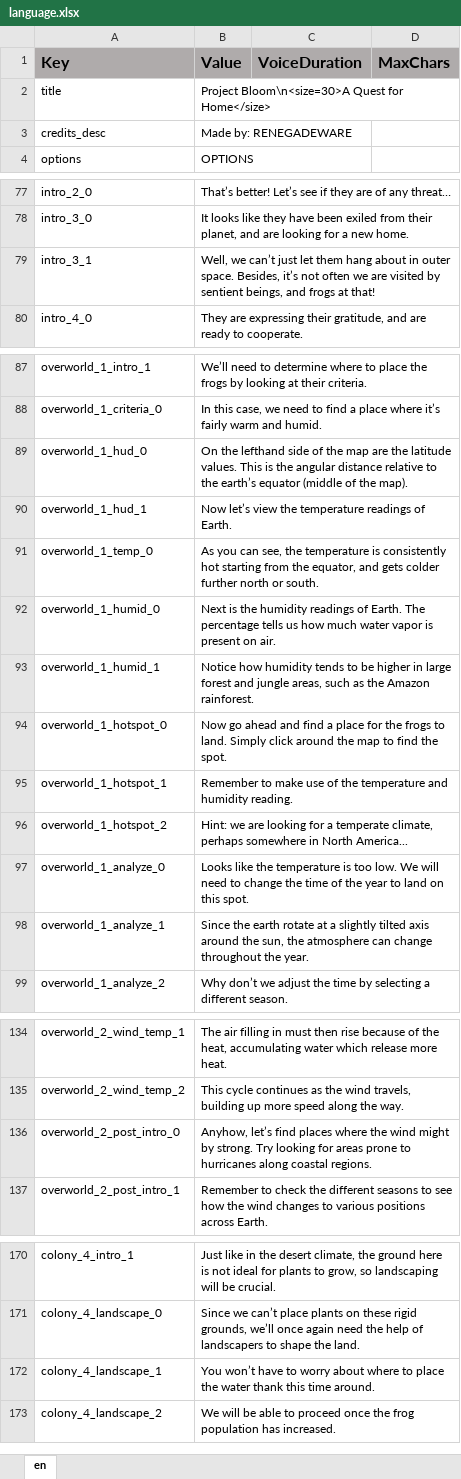
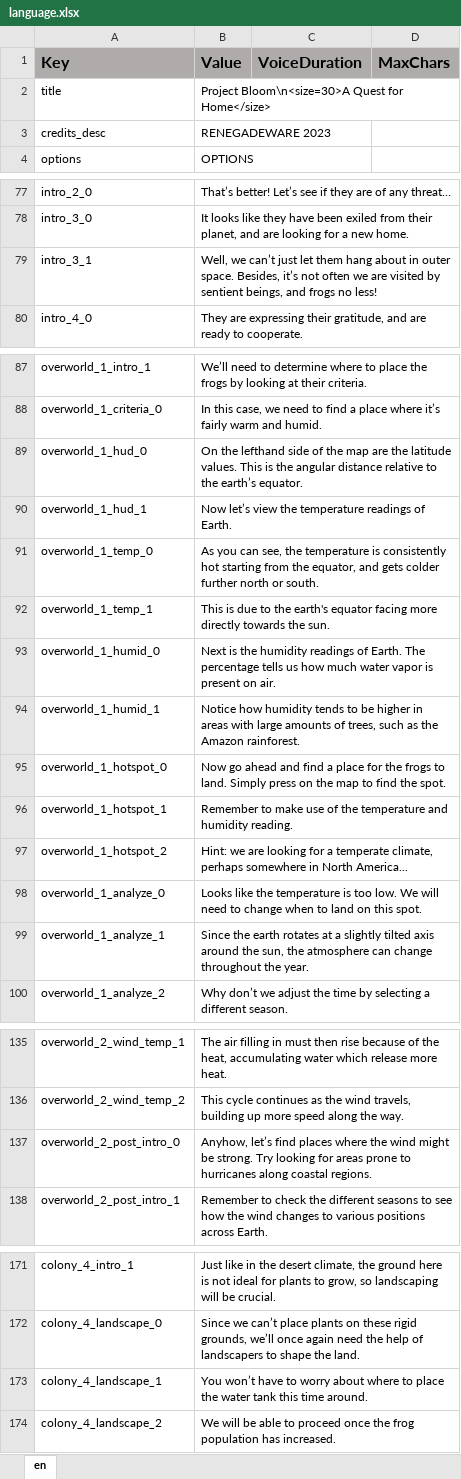
Before and after one commit to ddionisio/LL_ESS2D1, an Excel workbook: Language/language.xlsx, sheet en, drawn as a sheet; only a part is shown, gaps mark what is left out; values as stored, in another font and other column widths than the file's, no borders; addresses are those after the commit; the diff names each change by its address in the sheet, - before the commit and + after, or states it on an @@ line.

```diff
--- a/Language/language.xlsx (sheet en)
+++ b/Language/language.xlsx (sheet en)
-B3 (Value): Made by: RENEGADEWARE
+B3 (Value): RENEGADEWARE 2023
-B79 (Value): …and frogs at that!
+B79 (Value): …and frogs no less!
-B89 (Value): …the earth’s equator (middle of the map).
+B89 (Value): …the earth’s equator.
+row 92: overworld_1_temp_1 | This is due to the earth's equator facing more directly towards the sun.
-B94 (Value): …higher in large forest and jungle areas, such as…
+B94 (Value): …higher in areas with large amounts of trees, such as…
-B95 (Value): …land. Simply click around the map…
+B95 (Value): …land. Simply press on the map…
-B98 (Value): …to change the time of the year to land…
+B98 (Value): …to change when to land…
-B99 (Value): …the earth rotate at a…
+B99 (Value): …the earth rotates at a…
-B137 (Value): …wind might by strong. Try…
+B137 (Value): …wind might be strong. Try…
-B173 (Value): …the water thank this time…
+B173 (Value): …the water tank this time…
```
Also changed, not shown: 17 other files.
